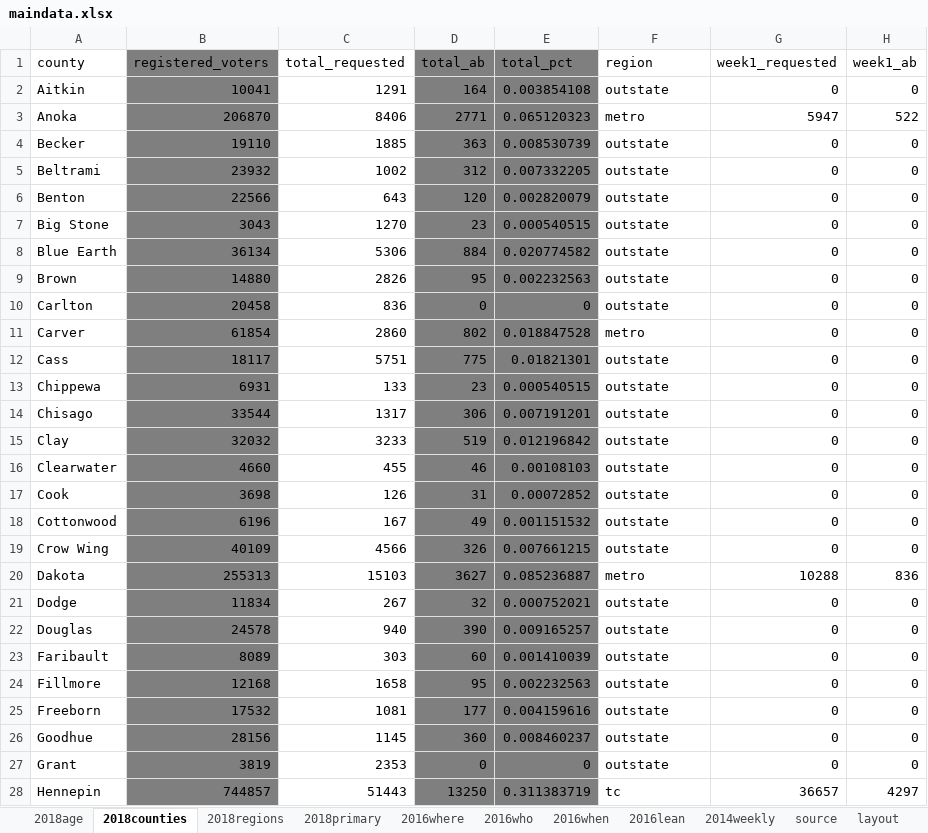
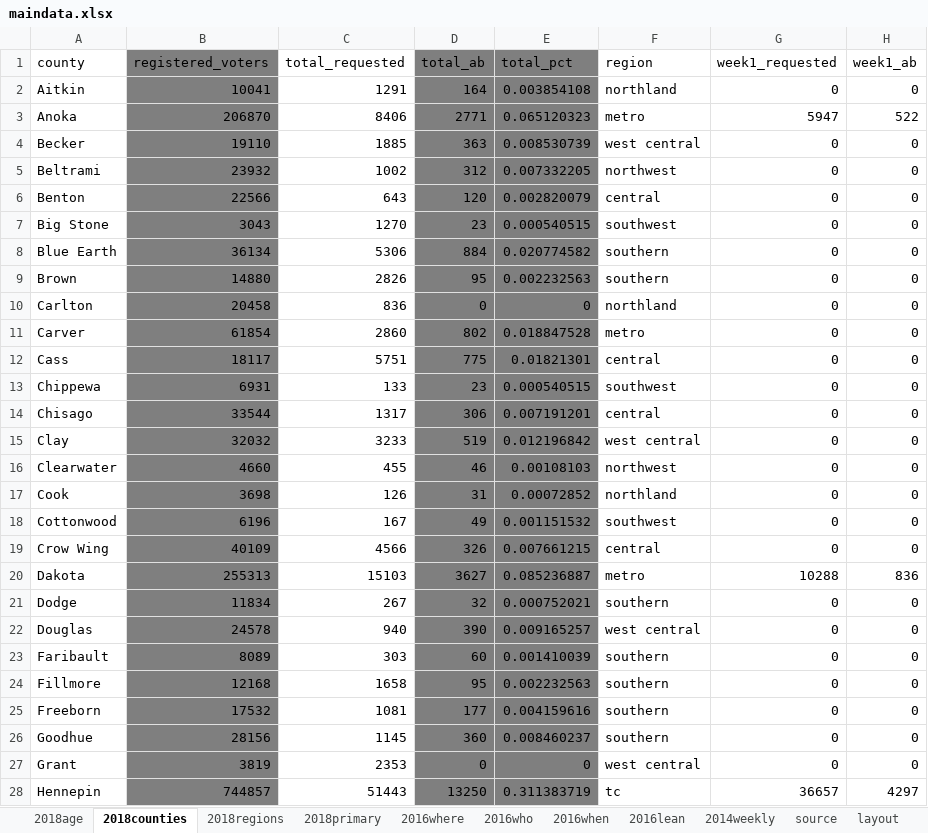
Before and after one commit to striblab/20180927-absentee, an Excel workbook: build/data/maindata.xlsx, sheet 2018counties, drawn as a sheet; only a part is shown; values as stored, in another font and other column widths than the file's, no borders; the diff covers the shown part only; the diff names each change by its address in the sheet, - before the commit and + after, or states it on an @@ line.

```diff
--- a/build/data/maindata.xlsx (sheet 2018counties)
+++ b/build/data/maindata.xlsx (sheet 2018counties)
-F2 (region): outstate
+F2 (region): northland
-F4 (region): outstate
+F4 (region): west central
-F5 (region): outstate
+F5 (region): northwest
-F6 (region): outstate
+F6 (region): central
-F7 (region): outstate
+F7 (region): southwest
-F8:F9 (region): outstate
+F8:F9 (region): southern
-F10 (region): outstate
+F10 (region): northland
-F12 (region): outstate
+F12 (region): central
-F13 (region): outstate
+F13 (region): southwest
-F14 (region): outstate
+F14 (region): central
-F15 (region): outstate
+F15 (region): west central
-F16 (region): outstate
+F16 (region): northwest
-F17 (region): outstate
+F17 (region): northland
-F18 (region): outstate
+F18 (region): southwest
-F19 (region): outstate
+F19 (region): central
-F21 (region): outstate
+F21 (region): southern
-F22 (region): outstate
+F22 (region): west central
-F23:F26 (region): outstate
+F23:F26 (region): southern
-F27 (region): outstate
+F27 (region): west central
```
Also changed, not shown: 57 edited cells elsewhere in this sheet, sheet 2018regions, formulas that keep their value, 5 other files.
